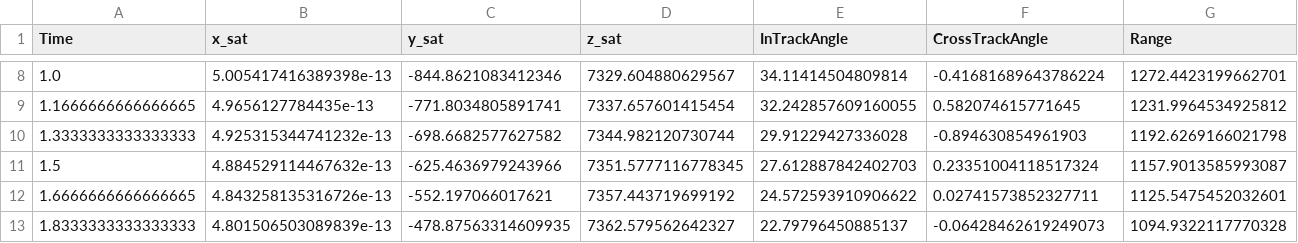
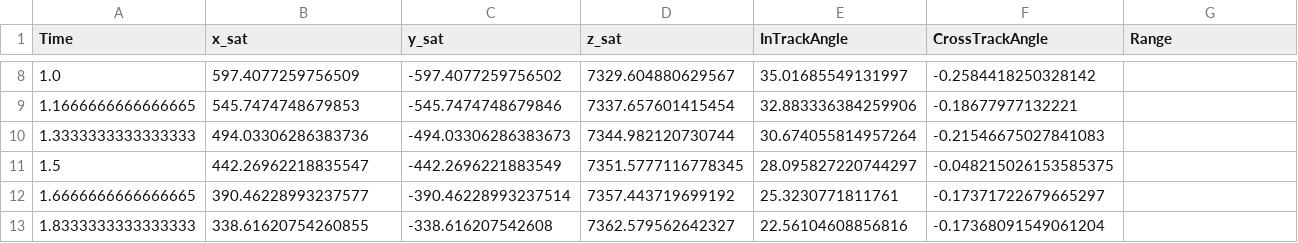
Before and after one commit to nolans12/Satellite-DDF, a CSV file: phase1/data/Sat2_Targ1.csv, drawn as a sheet; only a part is shown, gaps mark what is left out; the diff covers the shown part only.

Commit message:
bearings sensor, weirdly works with the R from range-bearings sensor

```diff
--- a/phase1/data/Sat2_Targ1.csv
+++ b/phase1/data/Sat2_Targ1.csv
@@ -8,6 +8,6 @@ Time,x_sat,y_sat,z_sat,InTrackAngle,CrossTrackAngle,Range
-1.0,5.005417416389398e-13,-844.8621083412346,7329.604880629567,34.11414504809814,-0.41681689643786224,1272.4423199662701
-1.1666666666666665,4.9656127784435e-13,-771.8034805891741,7337.657601415454,32.242857609160055,0.582074615771645,1231.9964534925812
-1.3333333333333333,4.925315344741232e-13,-698.6682577627582,7344.982120730744,29.91229427336028,-0.894630854961903,1192.6269166021798
-1.5,4.884529114467632e-13,-625.4636979243966,7351.5777116778345,27.612887842402703,0.23351004118517324,1157.9013585993087
-1.6666666666666665,4.843258135316726e-13,-552.197066017621,7357.443719699192,24.572593910906622,0.02741573852327711,1125.5475452032601
-1.8333333333333333,4.801506503089839e-13,-478.87563314609935,7362.579562642327,22.79796450885137,-0.06428462619249073,1094.9322117770328
+1.0,597.4077259756509,-597.4077259756502,7329.604880629567,35.01685549131997,-0.2584418250328142
+1.1666666666666665,545.7474748679853,-545.7474748679846,7337.657601415454,32.883336384259906,-0.18677977132221
+1.3333333333333333,494.03306286383736,-494.03306286383673,7344.982120730744,30.674055814957264,-0.21546675027841083
+1.5,442.26962218835547,-442.2696221883549,7351.5777116778345,28.095827220744297,-0.048215026153585375
+1.6666666666666665,390.46228993237577,-390.46228993237514,7357.443719699192,25.3230771811761,-0.17371722679665297
+1.8333333333333333,338.61620754260855,-338.616207542608,7362.579562642327,22.56104608856816,-0.17368091549061204
```
Also changed, not shown: 160 edited cells elsewhere in this file, phase1/data/Sat1_Targ1.csv, 11 other files.
